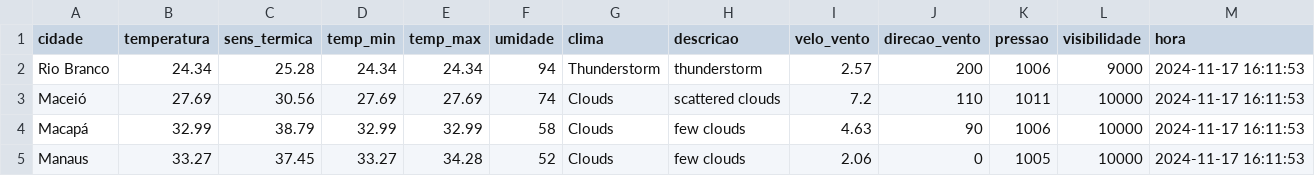
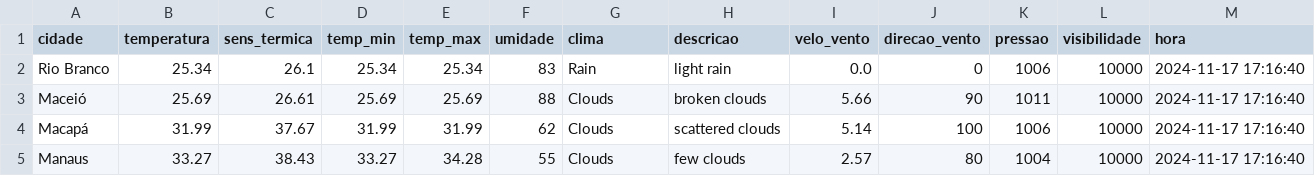
Before and after one commit to ThFenrir/integradorClimaDados, a CSV file: dados_clima_recente.csv, drawn as a sheet; only a part is shown; the diff covers the shown part only.

```diff
--- a/dados_clima_recente.csv
+++ b/dados_clima_recente.csv
@@ -1,5 +1,5 @@
 cidade,temperatura,sens_termica,temp_min,temp_max,umidade,clima,descricao,velo_vento,direcao_vento,pressao,visibilidade,hora
-Rio Branco,24.34,25.28,24.34,24.34,94,Thunderstorm,thunderstorm,2.57,200,1006,9000,2024-11-17 16:11:53
-Maceió,27.69,30.56,27.69,27.69,74,Clouds,scattered clouds,7.2,110,1011,10000,2024-11-17 16:11:53
-Macapá,32.99,38.79,32.99,32.99,58,Clouds,few clouds,4.63,90,1006,10000,2024-11-17 16:11:53
-Manaus,33.27,37.45,33.27,34.28,52,Clouds,few clouds,2.06,0,1005,10000,2024-11-17 16:11:53
+Rio Branco,25.34,26.1,25.34,25.34,83,Rain,light rain,0.0,0,1006,10000,2024-11-17 17:16:40
+Maceió,25.69,26.61,25.69,25.69,88,Clouds,broken clouds,5.66,90,1011,10000,2024-11-17 17:16:40
+Macapá,31.99,37.67,31.99,31.99,62,Clouds,scattered clouds,5.14,100,1006,10000,2024-11-17 17:16:40
+Manaus,33.27,38.43,33.27,34.28,55,Clouds,few clouds,2.57,80,1004,10000,2024-11-17 17:16:40
```
Also changed, not shown: 162 edited cells elsewhere in this file.
